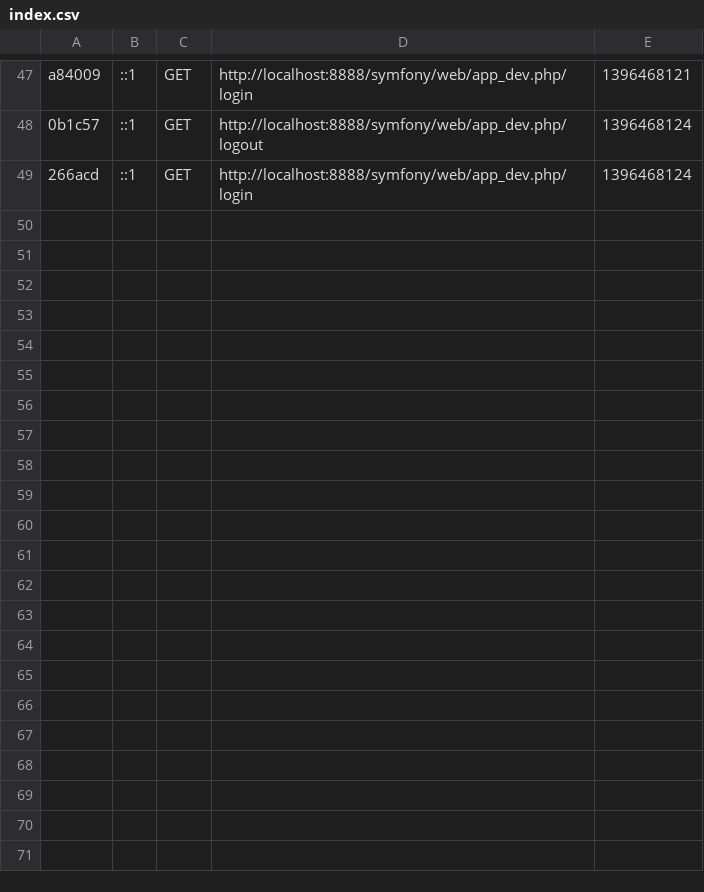
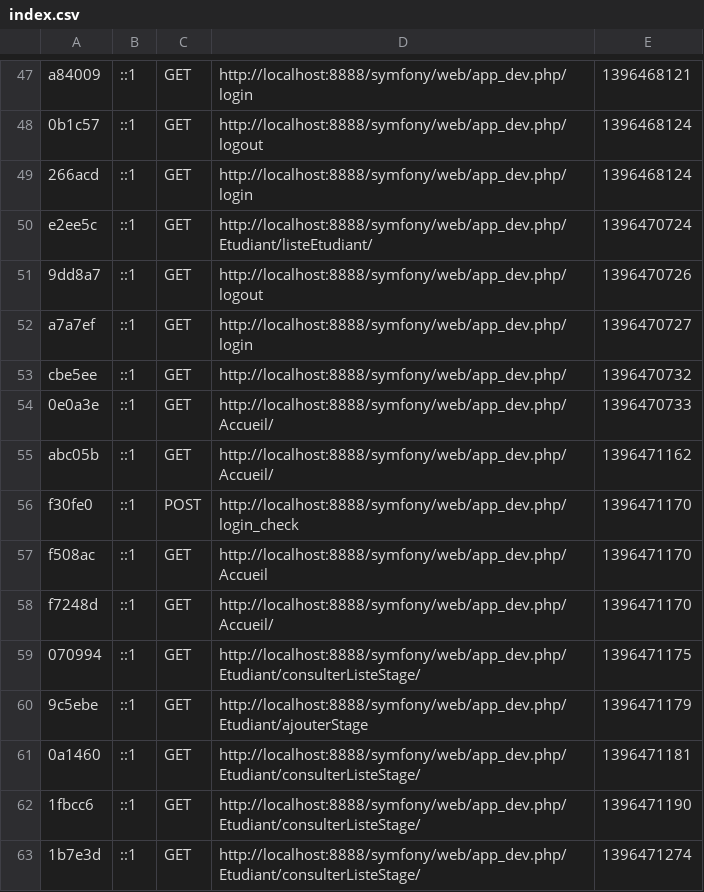
Before and after one commit to MaxenceBures/Symfony, a CSV file: app/cache/dev/profiler/index.csv, drawn as a sheet; only a part is shown, gaps mark what is left out.

```diff
--- a/app/cache/dev/profiler/index.csv
+++ b/app/cache/dev/profiler/index.csv
@@ -49 +49,15 @@ a84009,::1,GET,http://localhost:8888/symfony/web/app_dev.php/login,1396468121,
 266acd,::1,GET,http://localhost:8888/symfony/web/app_dev.php/login,1396468124,
+e2ee5c,::1,GET,http://localhost:8888/symfony/web/app_dev.php/Etudiant/listeEtudiant/,1396470724,
+9dd8a7,::1,GET,http://localhost:8888/symfony/web/app_dev.php/logout,1396470726,
+a7a7ef,::1,GET,http://localhost:8888/symfony/web/app_dev.php/login,1396470727,
+cbe5ee,::1,GET,http://localhost:8888/symfony/web/app_dev.php/,1396470732,
+0e0a3e,::1,GET,http://localhost:8888/symfony/web/app_dev.php/Accueil/,1396470733,
+abc05b,::1,GET,http://localhost:8888/symfony/web/app_dev.php/Accueil/,1396471162,
+f30fe0,::1,POST,http://localhost:8888/symfony/web/app_dev.php/login_check,1396471170,
+f508ac,::1,GET,http://localhost:8888/symfony/web/app_dev.php/Accueil,1396471170,
+f7248d,::1,GET,http://localhost:8888/symfony/web/app_dev.php/Accueil/,1396471170,
+070994,::1,GET,http://localhost:8888/symfony/web/app_dev.php/Etudiant/consulterListeStage/,1396471175,
+9c5ebe,::1,GET,http://localhost:8888/symfony/web/app_dev.php/Etudiant/ajouterStage,1396471179,
+0a1460,::1,GET,http://localhost:8888/symfony/web/app_dev.php/Etudiant/consulterListeStage/,1396471181,
+1fbcc6,::1,GET,http://localhost:8888/symfony/web/app_dev.php/Etudiant/consulterListeStage/,1396471190,
+1b7e3d,::1,GET,http://localhost:8888/symfony/web/app_dev.php/Etudiant/consulterListeStage/,1396471274,
```
Also changed, not shown: 24 other files.
